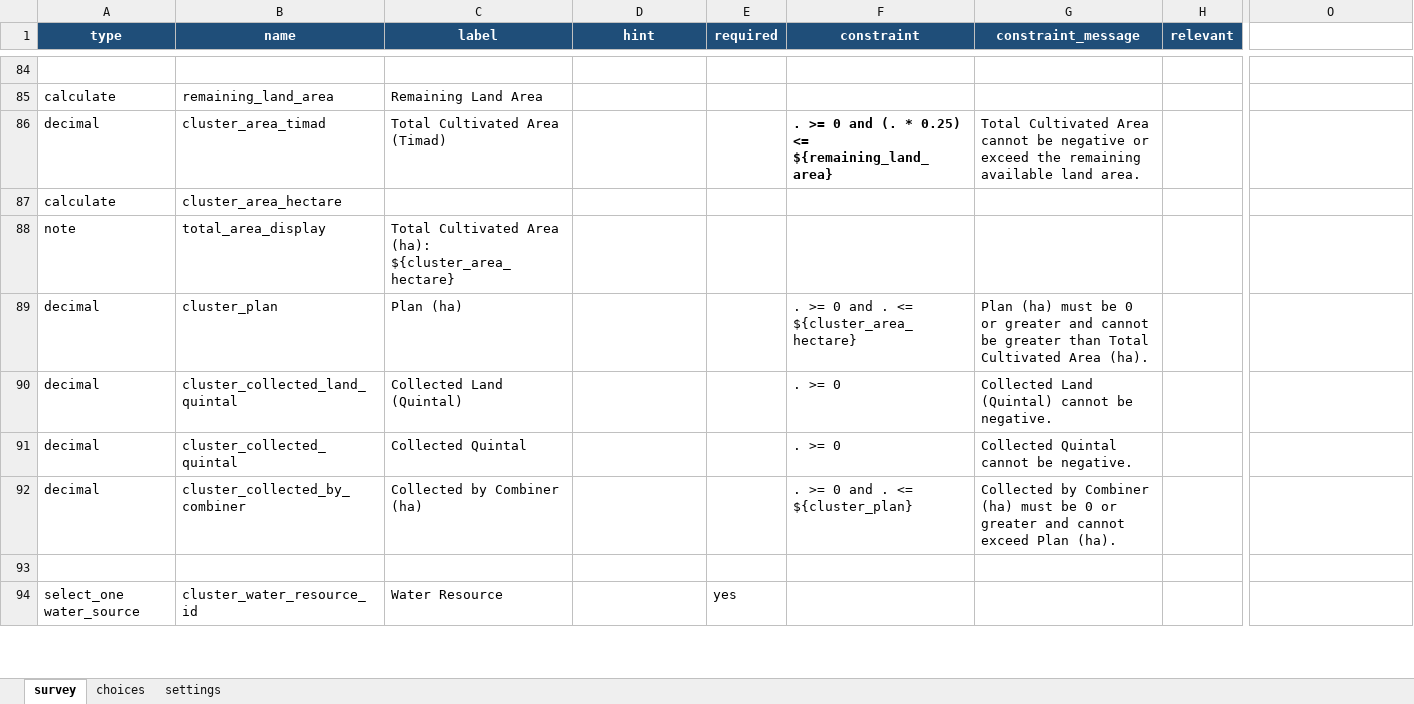
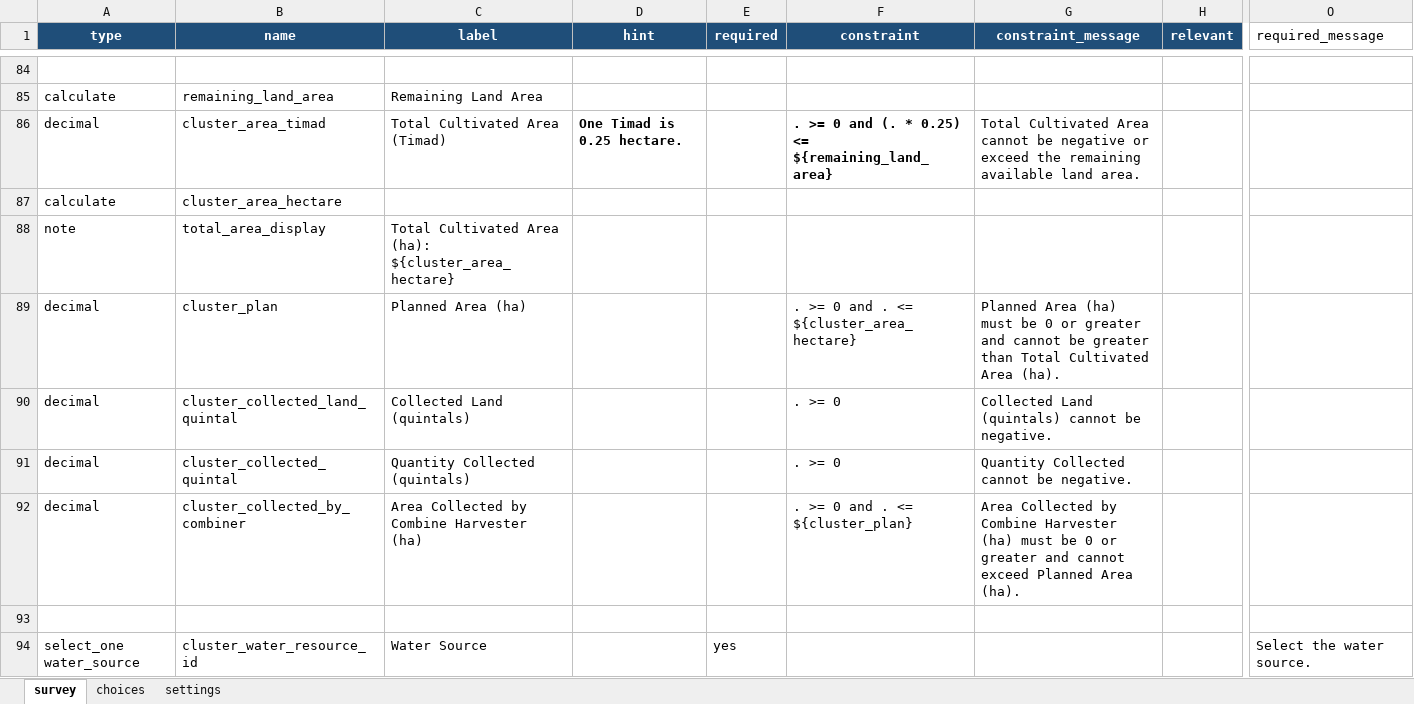
Before and after one commit to Centre-for-Open-Societal-Systems/cropsown-regsitry, an Excel workbook: odk/source/crop_sown_registry_plan.xlsx, sheet survey, drawn as a sheet; only a part is shown, gaps mark what is left out; values as stored, in another font and other column widths than the file's, no borders; the diff covers the shown part only; the diff names each change by its address in the sheet, - before the commit and + after, or states it on an @@ line.

```diff
--- a/odk/source/crop_sown_registry_plan.xlsx (sheet survey)
+++ b/odk/source/crop_sown_registry_plan.xlsx (sheet survey)
-O1: (empty)
+O1: required_message
-D86 (hint): (empty)
+D86 (hint): One Timad is 0.25 hectare.
-C89 (label): Plan (ha)
+C89 (label): Planned Area (ha)
-G89 (constraint_message): Plan (ha) must…
+G89 (constraint_message): Planned Area (ha) must…
-C90 (label): Collected Land (Quintal)
+C90 (label): Collected Land (quintals)
-G90 (constraint_message): Collected Land (Quintal) cannot be negative.
+G90 (constraint_message): Collected Land (quintals) cannot be negative.
-C91 (label): Collected Quintal
+C91 (label): Quantity Collected (quintals)
-G91 (constraint_message): Collected Quintal cannot be negative.
+G91 (constraint_message): Quantity Collected cannot be negative.
-C92 (label): Collected by Combiner (ha)
+C92 (label): Area Collected by Combine Harvester (ha)
-G92 (constraint_message): Collected by Combiner (ha) must be 0 or greater and cannot exceed Plan (ha).
+G92 (constraint_message): Area Collected by Combine Harvester (ha) must be 0 or greater and cannot exceed Planned Area (ha).
-C94 (label): Water Resource
+C94 (label): Water Source
-O94 (required_message): (empty)
+O94 (required_message): Select the water source.
```
Also changed, not shown: 41 edited cells elsewhere in this sheet, sheet choices, sheet settings, odk/forms/crop_sown_registry_harvest.xlsx, 8 other files.
